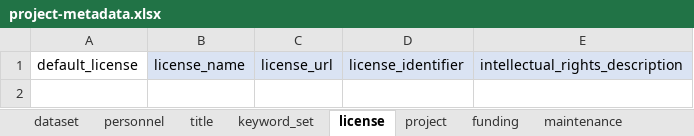
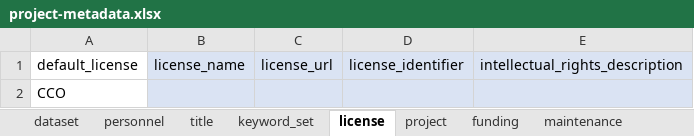
Before and after one commit to FlowWest/edi-battle-clear-rst, an Excel workbook: data-raw/metadata/project-metadata.xlsx, sheet license, drawn as a sheet; values as stored, in another font and other column widths than the file's, no borders; the diff names each change by its address in the sheet, - before the commit and + after, or states it on an @@ line.

```diff
--- a/data-raw/metadata/project-metadata.xlsx (sheet license)
+++ b/data-raw/metadata/project-metadata.xlsx (sheet license)
+row 2: CCO
```
Also changed, not shown: sheet keyword_set, sheet project, sheet personnel, sheet coverage, sheet title, sheet dataset, 2 more sheets, 6 other files.
